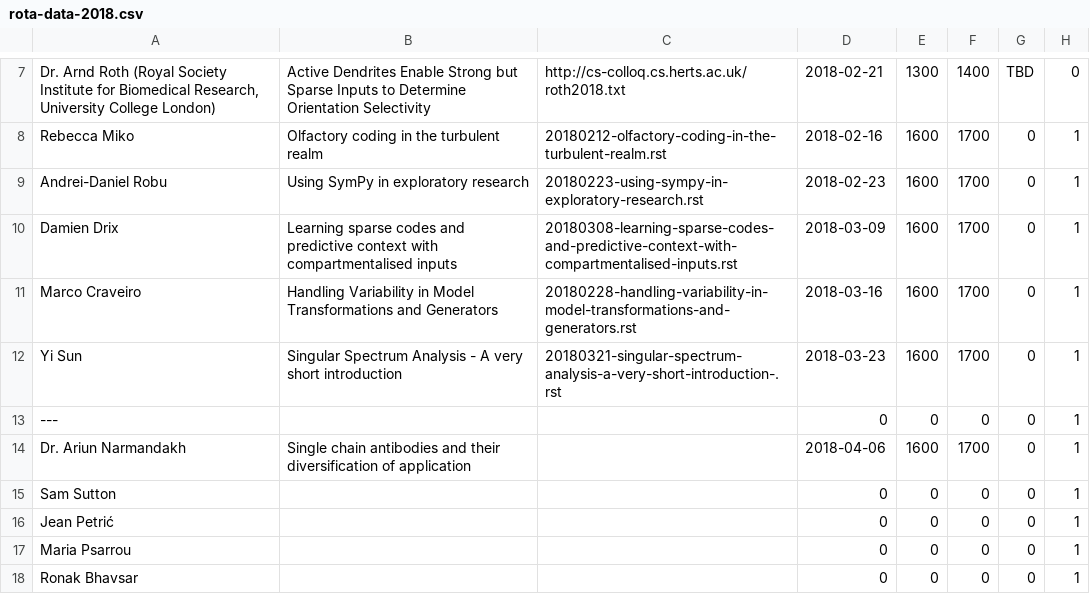
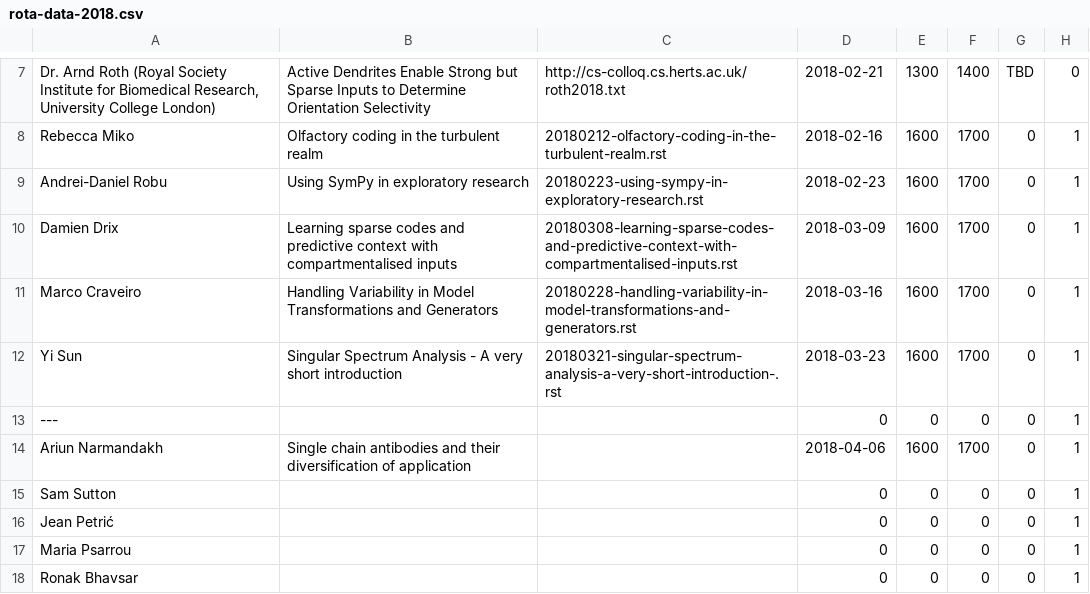
Before and after one commit to UHBiocomputation/UH-biocomputation-web, a CSV file: scripts/rota-data-2018.csv, drawn as a sheet; only a part is shown, gaps mark what is left out; the diff names each change by its address in the sheet, - before the commit and + after, or states it on an @@ line.

```diff
--- a/scripts/rota-data-2018.csv
+++ b/scripts/rota-data-2018.csv
-A14: Dr. Ariun Narmandakh
+A14: Ariun Narmandakh
```
Also changed, not shown: 3 other files.
